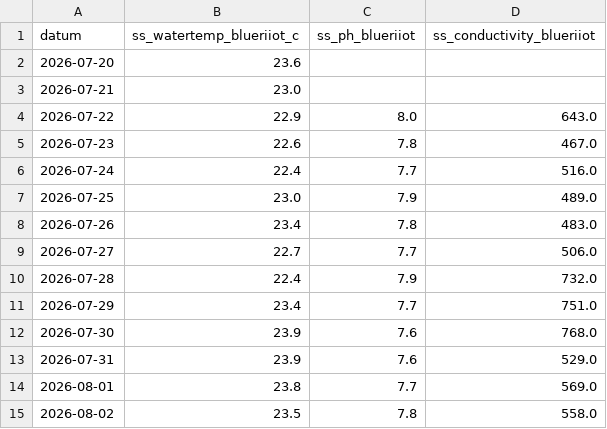
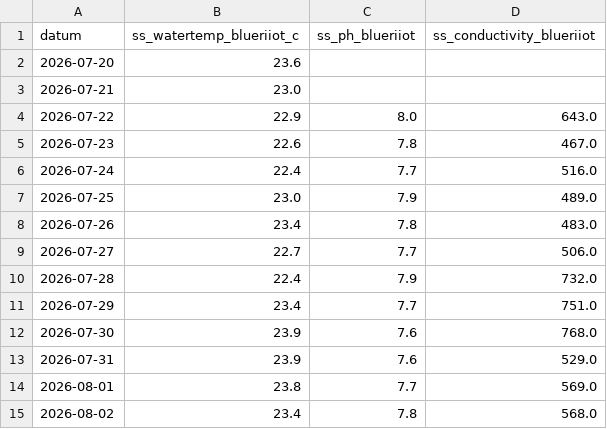
Before and after one commit to pool-is-cool/sunday-swims, a CSV file: data/blueriiot_log.csv, drawn as a sheet.

Commit message:
data: update 2026-08-02

```diff
--- a/data/blueriiot_log.csv
+++ b/data/blueriiot_log.csv
@@ -14,2 +14,2 @@ datum,ss_watertemp_blueriiot_c,ss_ph_blueriiot,ss_conductivity_blueriiot
 2026-08-01,23.8,7.7,569.0
-2026-08-02,23.5,7.8,558.0
+2026-08-02,23.4,7.8,568.0
```
Also changed, not shown: 1 other file.
